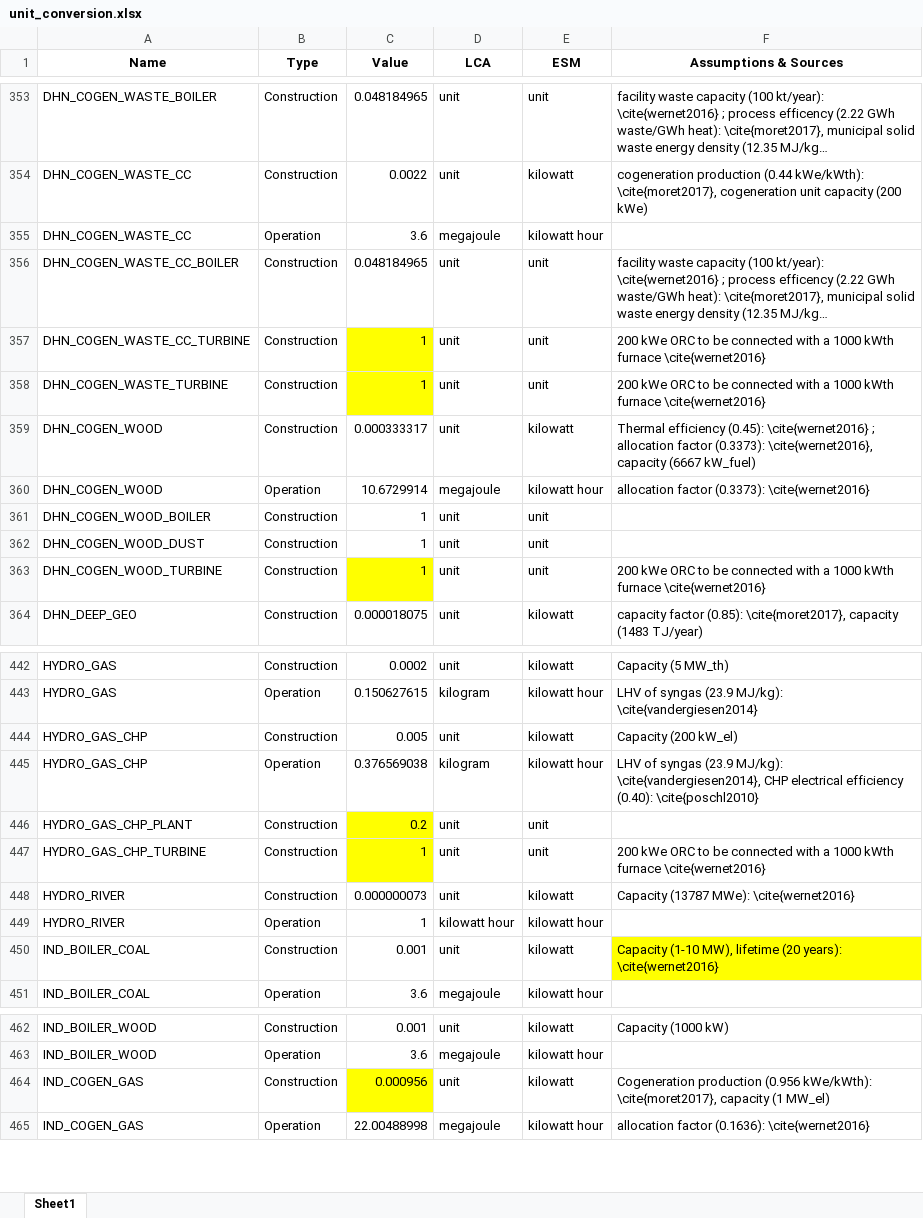
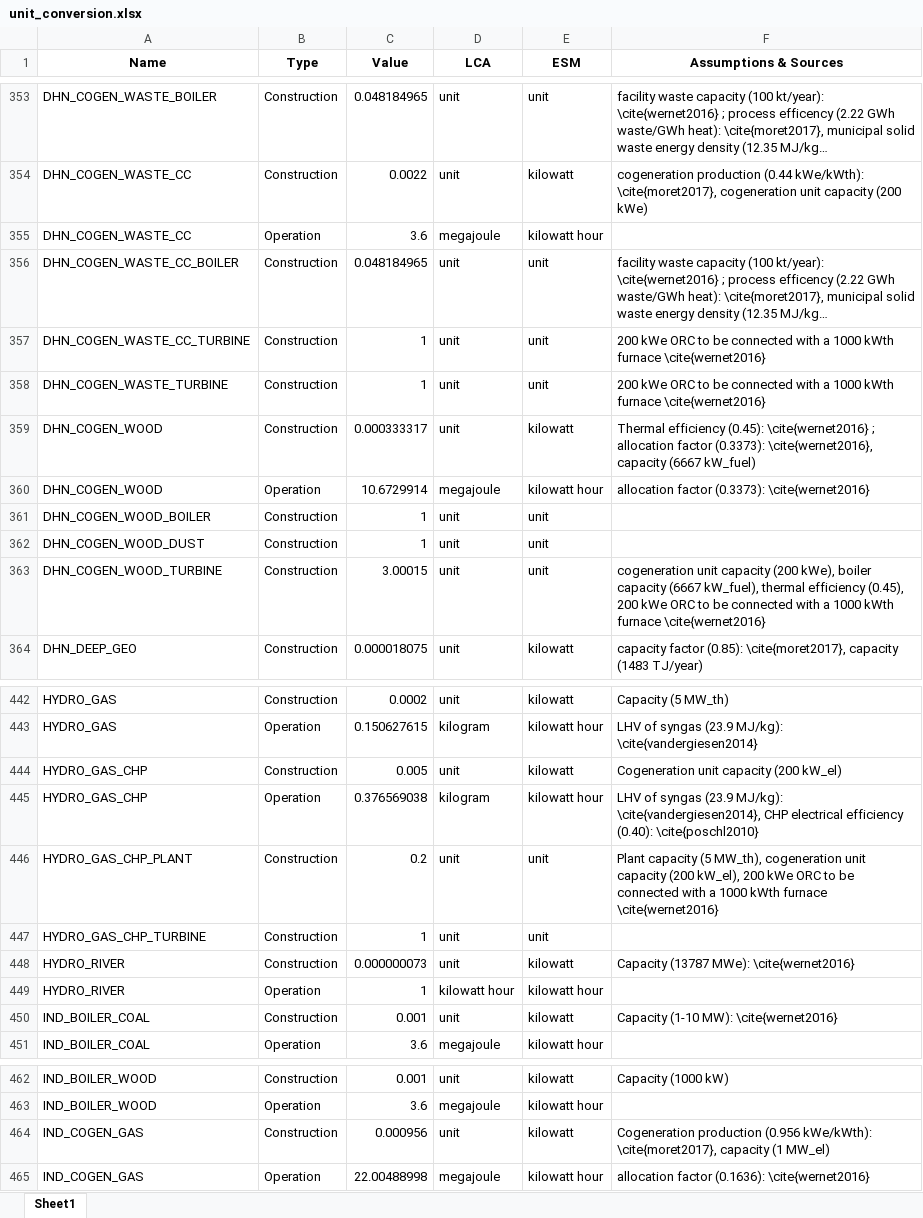
Before and after one commit to matthieu-str/mescal, an Excel workbook: dev/energyscope_data/CA-QC/unit_conversion.xlsx, sheet Sheet1, drawn as a sheet; only a part is shown, gaps mark what is left out; long unchanged cells end in …; values as stored, in another font and other column widths than the file's, no borders; the diff covers the shown part only; the diff names each change by its address in the sheet, - before the commit and + after, or states it on an @@ line.

Commit message:
cleaned the sources column

```diff
--- a/dev/energyscope_data/CA-QC/unit_conversion.xlsx (sheet Sheet1)
+++ b/dev/energyscope_data/CA-QC/unit_conversion.xlsx (sheet Sheet1)
-C357:C358 fill: #FFFF00
+C357:C358 fill: none
-C363 (Value): 1
+C363 (Value): 3.00015
-C363 fill: #FFFF00
+C363 fill: none
-F363 (Assumptions & Sources): 200 kWe…
+F363 (Assumptions & Sources): cogeneration unit capacity (200 kWe), boiler capacity (6667 kW_fuel), thermal efficiency (0.45), 200 kWe…
-F444 (Assumptions & Sources): Capacity (200 kW_el)
+F444 (Assumptions & Sources): Cogeneration unit capacity (200 kW_el)
-C446:C447 fill: #FFFF00
+C446:C447 fill: none
-F446 (Assumptions & Sources): (empty)
+F446 (Assumptions & Sources): Plant capacity (5 MW_th), cogeneration unit capacity (200 kW_el), 200 kWe ORC to be connected with a 1000 kWth furnace \cite{wernet2016}
-F447 (Assumptions & Sources): 200 kWe ORC to be connected with a 1000 kWth furnace \cite{wernet2016}
+F447 (Assumptions & Sources): (empty)
-F450 (Assumptions & Sources): Capacity (1-10 MW), lifetime (20 years): \cite{wernet2016}
+F450 (Assumptions & Sources): Capacity (1-10 MW): \cite{wernet2016}
-F450 fill: #FFFF00
+F450 fill: none
-C464 fill: #FFFF00
+C464 fill: none
```
Also changed, not shown: 17 edited cells and cell formats elsewhere in this sheet, formulas that keep their value.
